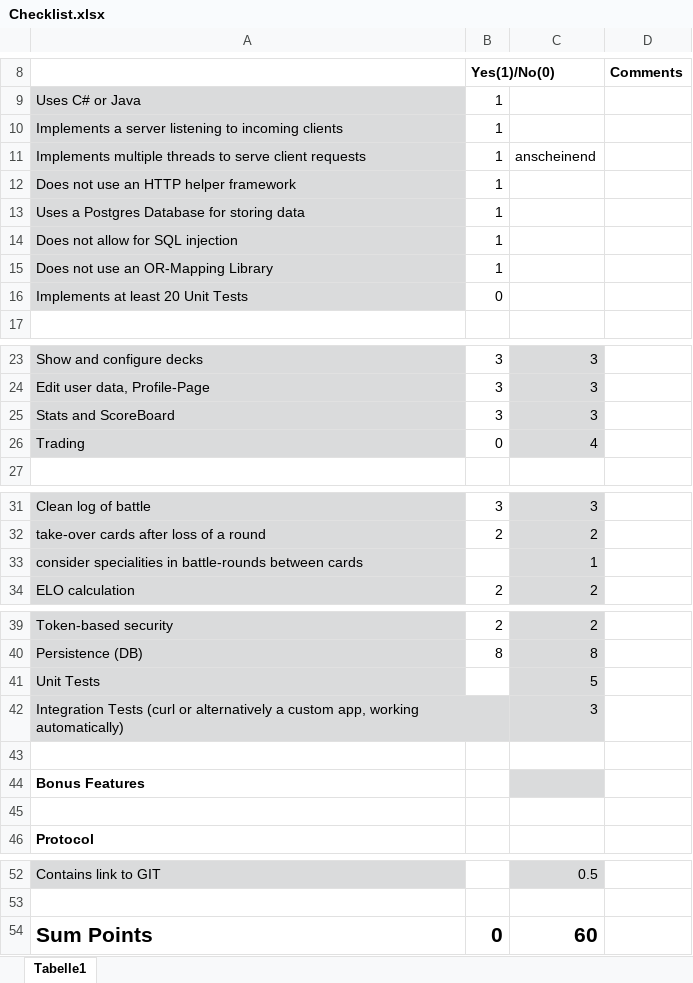
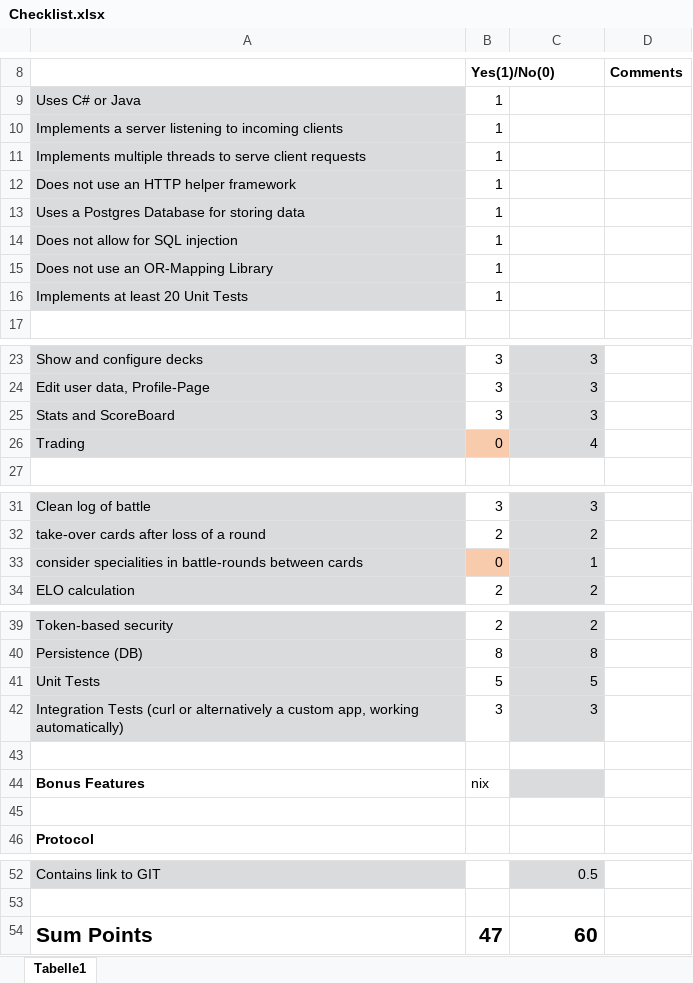
Before and after one commit to tob1askastl/FHTW-Sem-3-SWE, an Excel workbook: repos/Checklist.xlsx, sheet Tabelle1, drawn as a sheet; only a part is shown, gaps mark what is left out; values as stored, in another font and other column widths than the file's, no borders; conditional formats not drawn; the diff names each change by its address in the sheet, - before the commit and + after, or states it on an @@ line.

```diff
--- a/repos/Checklist.xlsx (sheet Tabelle1)
+++ b/repos/Checklist.xlsx (sheet Tabelle1)
-C11: anscheinend
+C11: (empty)
-B16: 0
+B16: 1
-B26 fill: none
+B26 fill: #F8CBAD
-B33: (empty)
+B33: 0
-B33 fill: none
+B33 fill: #F8CBAD
-B41: (empty)
+B41: 5
-B42: (empty)
+B42: 3
-B44: (empty)
+B44: nix
-B54: 0
+B54: 47
```
Also changed, not shown: 24 other files.
